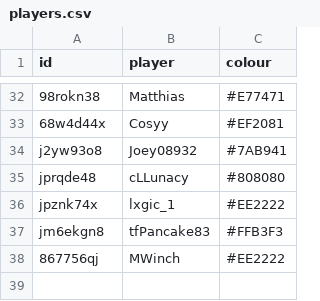
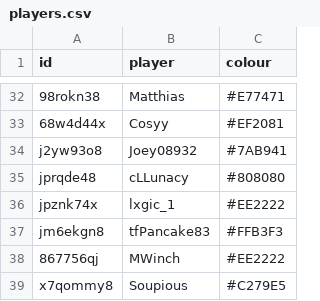
Before and after one commit to Comichimera/JRTDB, a CSV file: data/players.csv, drawn as a sheet; only a part is shown, gaps mark what is left out.

```diff
--- a/data/players.csv
+++ b/data/players.csv
@@ -38 +38,2 @@ jm6ekgn8,tfPancake83,#FFB3F3
 867756qj,MWinch,#EE2222
+x7qommy8,Soupious,#C279E5
```
Also changed, not shown: data/records.csv.
